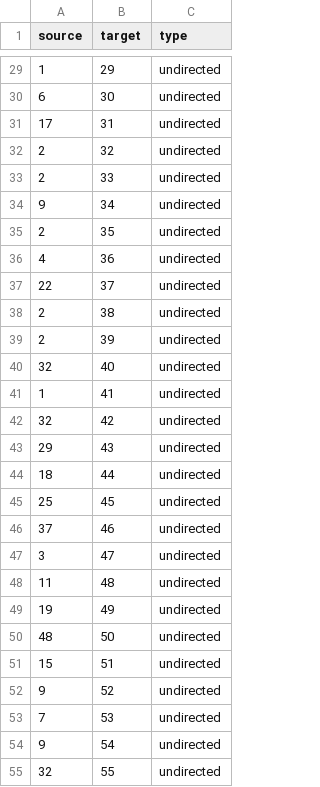
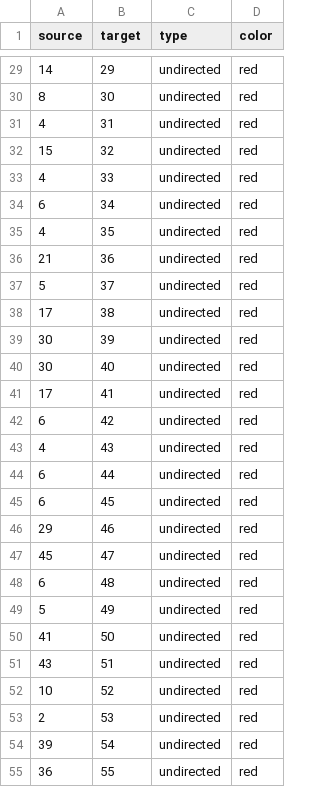
Before and after one commit to Pascal-Stucheli/Epidemic_Simulation_SS2012, a CSV file: code/Initialisation/smallernetwork100.csv, drawn as a sheet; only a part is shown, gaps mark what is left out; the diff covers the shown part only; the diff names each change by its address in the sheet, - before the commit and + after, or states it on an @@ line.

```diff
--- a/code/Initialisation/smallernetwork100.csv
+++ b/code/Initialisation/smallernetwork100.csv
+column D (color), rows 29-55: all red
-A29 (source): 1
+A29 (source): 14
-A30 (source): 6
+A30 (source): 8
-A31 (source): 17
+A31 (source): 4
-A32 (source): 2
+A32 (source): 15
-A33 (source): 2
+A33 (source): 4
-A34 (source): 9
+A34 (source): 6
-A35 (source): 2
+A35 (source): 4
-A36 (source): 4
+A36 (source): 21
-A37 (source): 22
+A37 (source): 5
-A38 (source): 2
+A38 (source): 17
-A39 (source): 2
+A39 (source): 30
-A40 (source): 32
+A40 (source): 30
-A41 (source): 1
+A41 (source): 17
-A42 (source): 32
+A42 (source): 6
-A43 (source): 29
+A43 (source): 4
-A44 (source): 18
+A44 (source): 6
-A45 (source): 25
+A45 (source): 6
-A46 (source): 37
+A46 (source): 29
-A47 (source): 3
+A47 (source): 45
-A48 (source): 11
+A48 (source): 6
-A49 (source): 19
+A49 (source): 5
-A50 (source): 48
+A50 (source): 41
-A51 (source): 15
+A51 (source): 43
-A52 (source): 9
+A52 (source): 10
-A53 (source): 7
+A53 (source): 2
-A54 (source): 9
+A54 (source): 39
-A55 (source): 32
+A55 (source): 36
```
Also changed, not shown: 64 edited cells elsewhere in this file, 9 other files.
